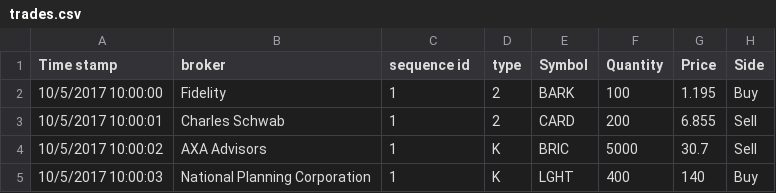
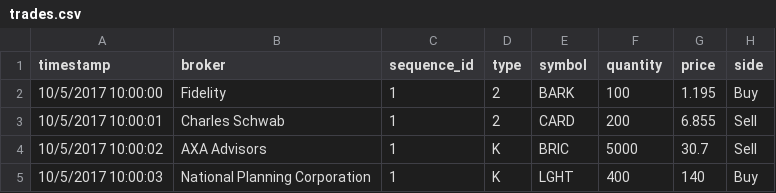
Before and after one commit to sheats/ltse, a CSV file: data/trades.csv, drawn as a sheet; only a part is shown.

Commit message:
refactored loading code and loading trades

```diff
--- a/data/trades.csv
+++ b/data/trades.csv
@@ -1,2 +1,2 @@
-Time stamp,broker,sequence id,type,Symbol,Quantity,Price,Side
+timestamp,broker,sequence_id,type,symbol,quantity,price,side
 10/5/2017 10:00:00,Fidelity,1,2,BARK,100,1.195,Buy
```
Also changed, not shown: 1 other file.
